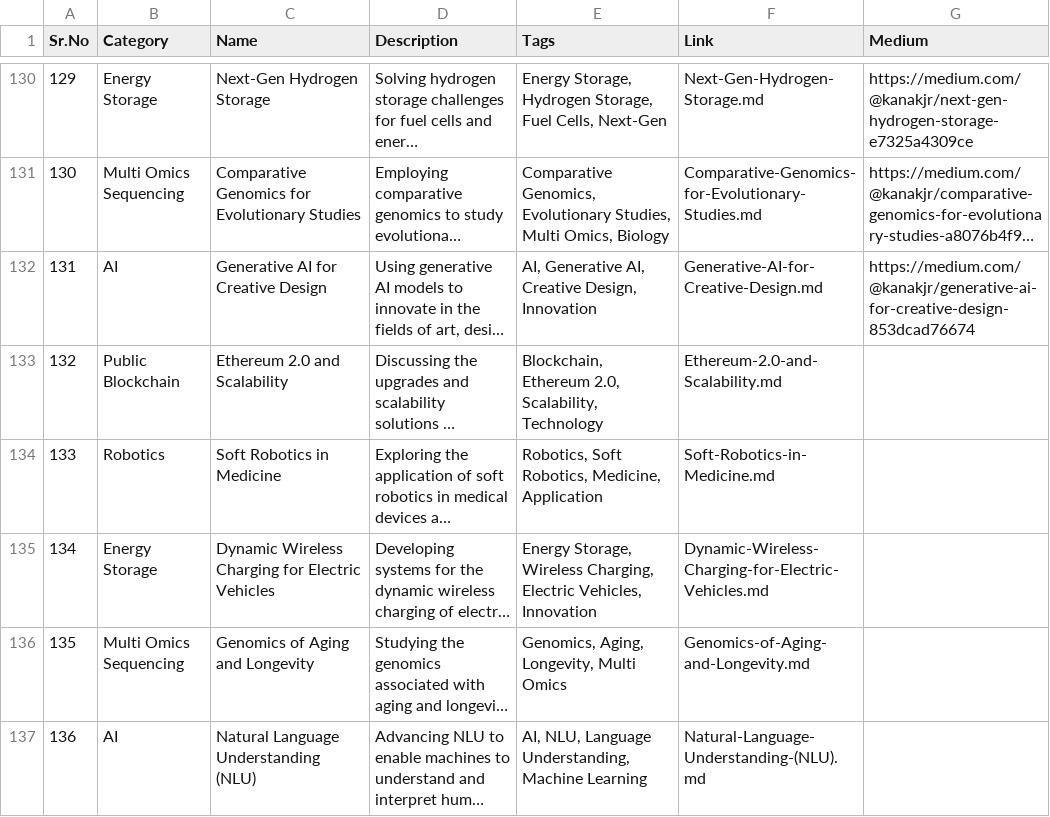
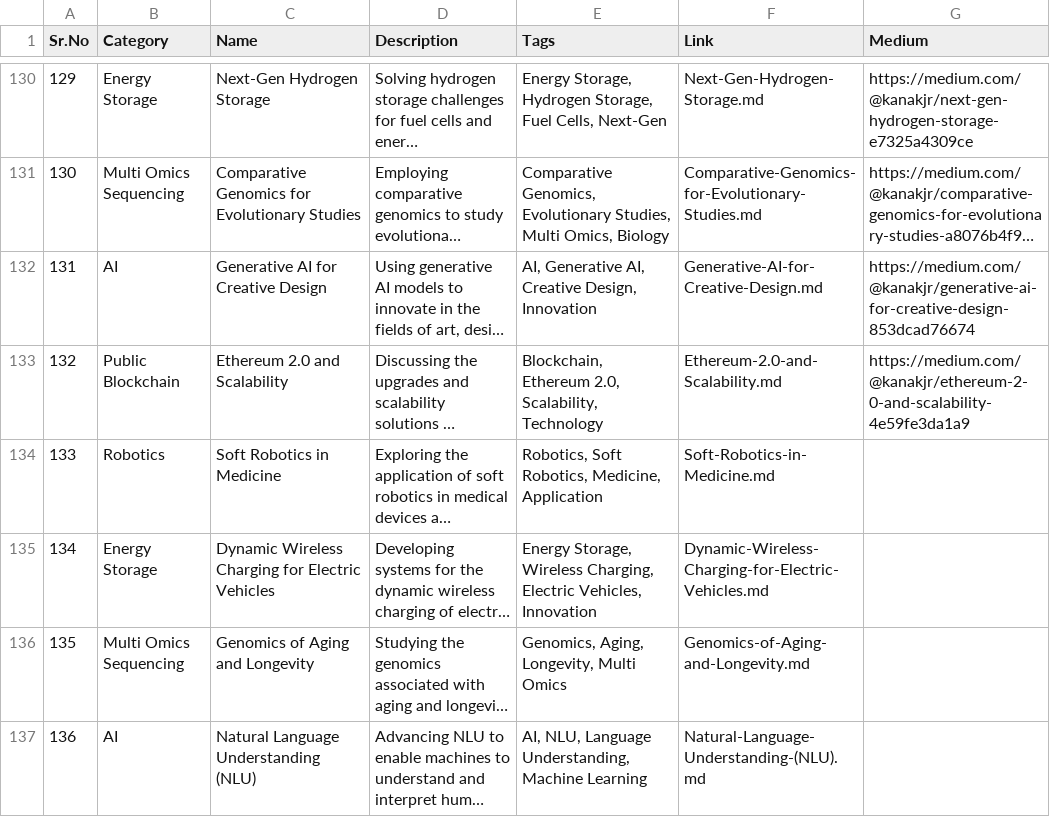
Before and after one commit to Kanakjr/100-days-of-AI-Writing, a CSV file: topics.csv, drawn as a sheet; only a part is shown, gaps mark what is left out; long unchanged cells end in …; the diff names each change by its address in the sheet, - before the commit and + after, or states it on an @@ line.

Commit message:
Added Ethereum 2.0 and Scalability article

```diff
--- a/topics.csv
+++ b/topics.csv
-G133 (Medium): (empty)
+G133 (Medium): https://medium.com/@kanakjr/ethereum-2-0-and-scalability-4e59fe3da1a9
```
Also changed, not shown: 1 other file.
